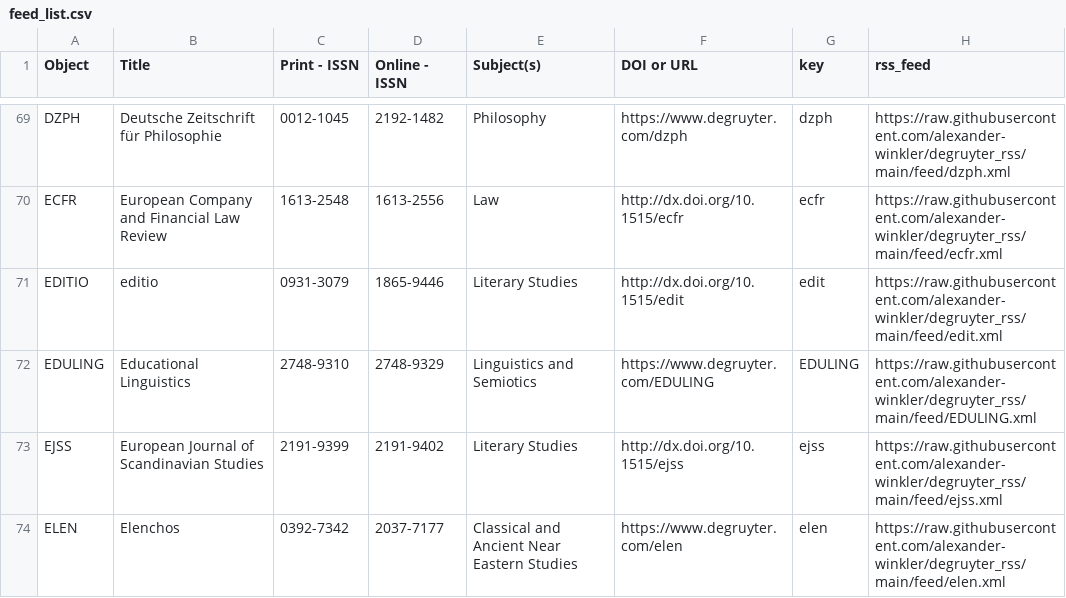
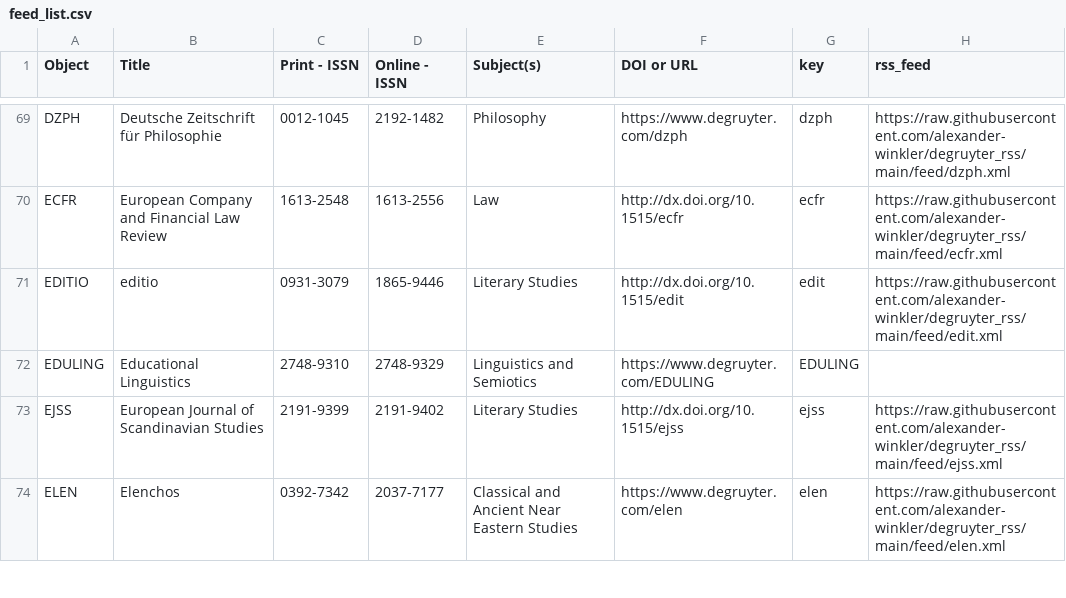
Before and after one commit to alexander-winkler/degruyter_rss, a CSV file: feed_list.csv, drawn as a sheet; only a part is shown, gaps mark what is left out.

Commit message:
Sun 28 Apr 20:07:07 CEST 2024

```diff
--- a/feed_list.csv
+++ b/feed_list.csv
@@ -71,3 +71,3 @@ ECFR,European Company and Financial Law Review,1613-2548,1613-2556,Law ,http://d
 EDITIO,editio,0931-3079,1865-9446,Literary Studies,http://dx.doi.org/10.1515/edit,edit,https://raw.githubusercontent.com/alexander-winkler/degruyter_rss/main/feed/edit.xml
-EDULING,Educational Linguistics,2748-9310,2748-9329 ,Linguistics and Semiotics,https://www.degruyter.com/EDULING,EDULING,https://raw.githubusercontent.com/alexander-winkler/degruyter_rss/main/feed/EDULING.xml
+EDULING,Educational Linguistics,2748-9310,2748-9329 ,Linguistics and Semiotics,https://www.degruyter.com/EDULING,EDULING,
 EJSS,European Journal of Scandinavian Studies,2191-9399,2191-9402,Literary Studies,http://dx.doi.org/10.1515/ejss,ejss,https://raw.githubusercontent.com/alexander-winkler/degruyter_rss/main/feed/ejss.xml
```
